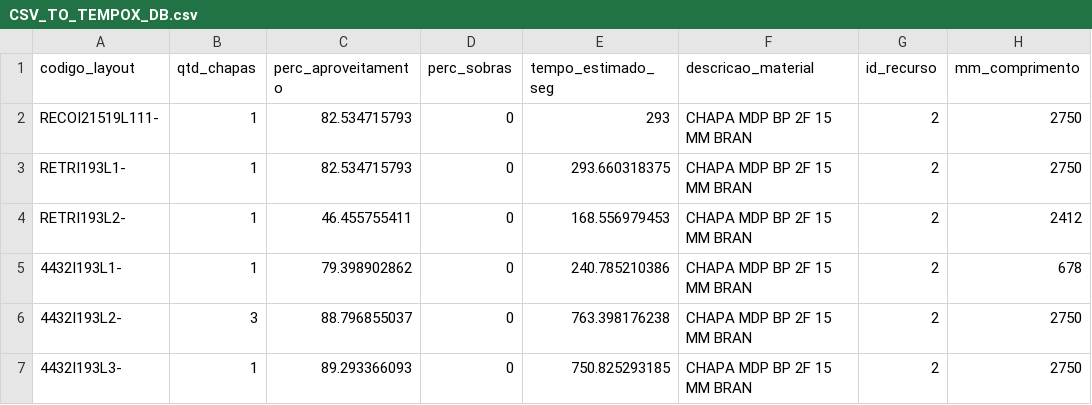
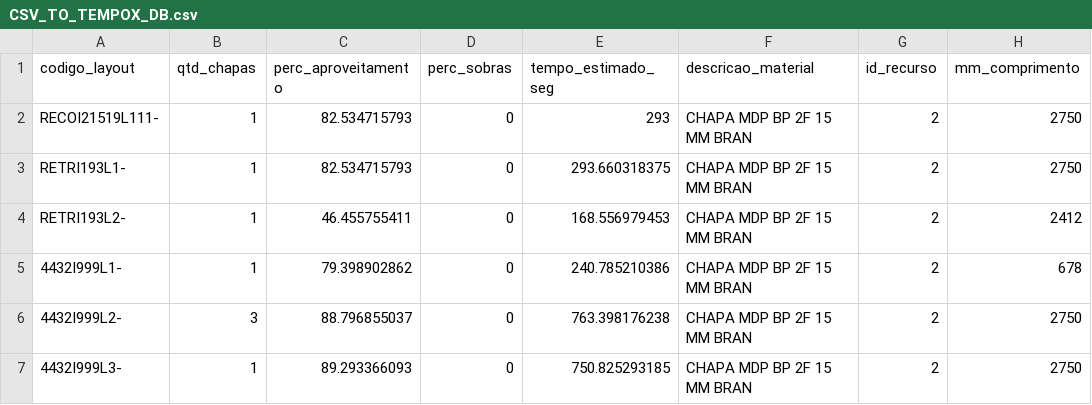
Before and after one commit to TempoX-Ltda/tx-ardis-integrador, a CSV file: Ardis/Relatórios Exportados/CSV_TO_TEMPOX_DB.csv, drawn as a sheet; only a part is shown; the diff names each change by its address in the sheet, - before the commit and + after, or states it on an @@ line.

```diff
--- a/Ardis/Relatórios Exportados/CSV_TO_TEMPOX_DB.csv
+++ b/Ardis/Relatórios Exportados/CSV_TO_TEMPOX_DB.csv
-A5 (codigo_layout): 4432I193L1-
+A5 (codigo_layout): 4432I999L1-
-A6 (codigo_layout): 4432I193L2-
+A6 (codigo_layout): 4432I999L2-
-A7 (codigo_layout): 4432I193L3-
+A7 (codigo_layout): 4432I999L3-
```
Also changed, not shown: Ardis/Relatórios Exportados/CSV_TO_TEMPOX_DB_MATORD.csv, 3 other files.
